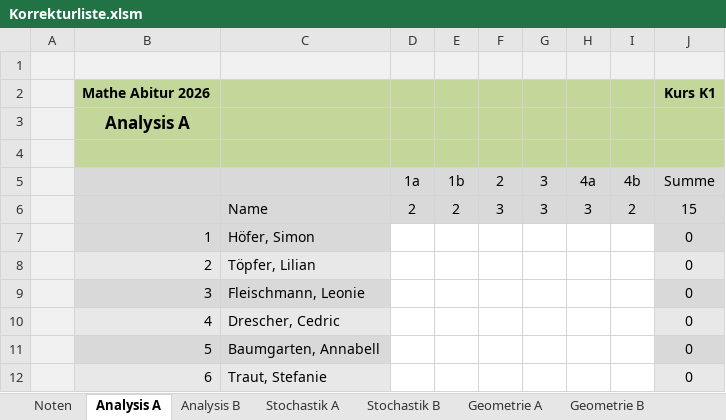
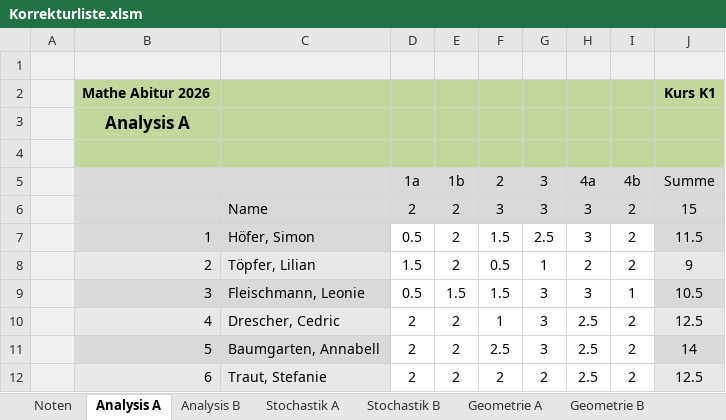
Before and after one commit to bee-eater/EXCEL-Korrekturliste-Mathe-ABI, an Excel workbook: Korrekturliste.xlsm, sheet Analysis A, drawn as a sheet; only a part is shown; values as stored, in another font and other column widths than the file's, no borders; the diff covers the shown part only; the diff names each change by its address in the sheet, - before the commit and + after, or states it on an @@ line.

```diff
--- a/Korrekturliste.xlsm (sheet Analysis A)
+++ b/Korrekturliste.xlsm (sheet Analysis A)
-D7 (1a): (empty)
+D7 (1a): 0.5
-E7:E8 (1b): (empty)
+E7:E8 (1b): 2
-F7 (2): (empty)
+F7 (2): 1.5
-G7 (3): (empty)
+G7 (3): 2.5
-H7 (4a): (empty)
+H7 (4a): 3
-I7:I8 (4b): (empty)
+I7:I8 (4b): 2
-J7 (Summe): 0
+J7 (Summe): 11.5
-D8 (1a): (empty)
+D8 (1a): 1.5
-F8 (2): (empty)
+F8 (2): 0.5
-G8 (3): (empty)
+G8 (3): 1
-H8 (4a): (empty)
+H8 (4a): 2
-J8 (Summe): 0
+J8 (Summe): 9
-D9 (1a): (empty)
+D9 (1a): 0.5
-E9 (1b): (empty)
+E9 (1b): 1.5
-F9 (2): (empty)
+F9 (2): 1.5
-G9:G11 (3): (empty)
+G9:G11 (3): 3
-H9 (4a): (empty)
+H9 (4a): 3
-I9 (4b): (empty)
+I9 (4b): 1
-J9 (Summe): 0
+J9 (Summe): 10.5
-D10:D12 (1a): (empty)
+D10:D12 (1a): 2
-E10:E12 (1b): (empty)
+E10:E12 (1b): 2
-F10 (2): (empty)
+F10 (2): 1
-H10:H12 (4a): (empty)
+H10:H12 (4a): 2.5
-I10:I12 (4b): (empty)
+I10:I12 (4b): 2
-J10 (Summe): 0
+J10 (Summe): 12.5
-F11 (2): (empty)
+F11 (2): 2.5
-J11 (Summe): 0
+J11 (Summe): 14
-F12 (2): (empty)
+F12 (2): 2
-G12 (3): (empty)
+G12 (3): 2
-J12 (Summe): 0
+J12 (Summe): 12.5
```
Also changed, not shown: 1 added row, 1 removed row and 119 edited cells elsewhere in this sheet, sheet Analysis B, sheet Noten, sheet Geometrie B, sheet Stochastik B, sheet Wahlaufgaben, sheet Config, 3 more sheets, formulas that keep their value, hidden cells, charts or pictures, 7 other files.
